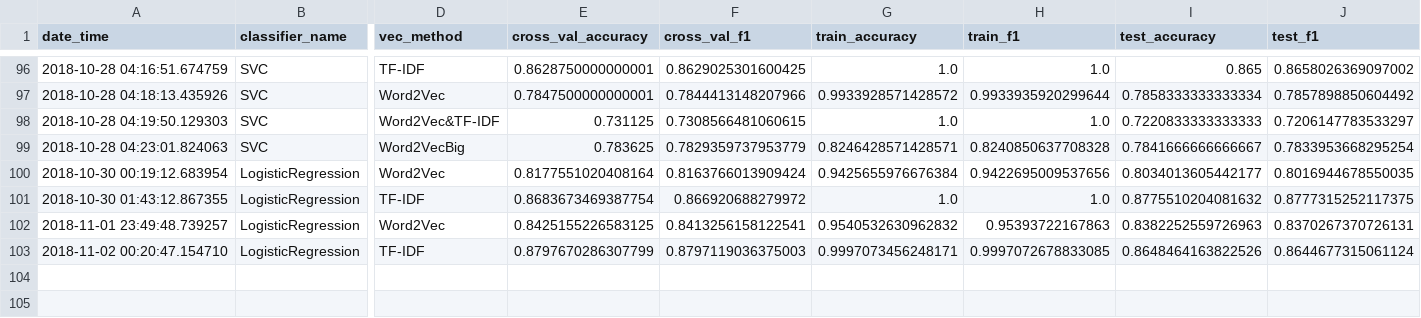
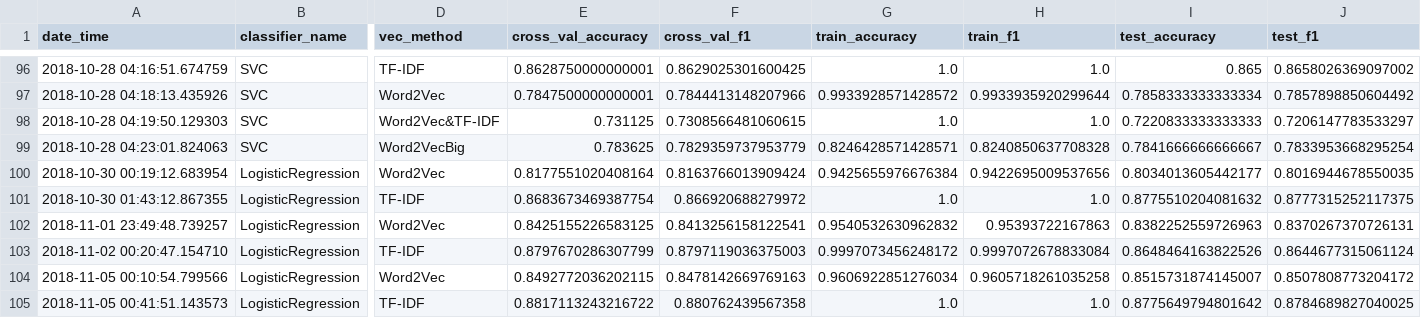
Before and after one commit to master8/vacanciesanalysis, a CSV file: classification/results/classification_results.csv, drawn as a sheet; only a part is shown, gaps mark what is left out; rows hold the shown columns only; the diff names each change by its address in the sheet, - before the commit and + after, or states it on an @@ line.

Commit message:
update results

```diff
--- a/classification/results/classification_results.csv
+++ b/classification/results/classification_results.csv
-G103 (train_accuracy): 0.9997073456248171
+G103 (train_accuracy): 0.9997073456248172
-H103 (train_f1): 0.9997072678833085
+H103 (train_f1): 0.9997072678833084
+row 104: 2018-11-05 00:10:54.799566 | LogisticRegression | Word2Vec | 0.8492772036202115 | 0.8478142669769163 | 0.9606922851276034 | 0.9605718261035258 | 0.8515731874145007 | 0.8507808773204172
+row 105: 2018-11-05 00:41:51.143573 | LogisticRegression | TF-IDF | 0.8817113243216722 | 0.880762439567358 | 1.0 | 1.0 | 0.8775649794801642 | 0.8784689827040025
```
